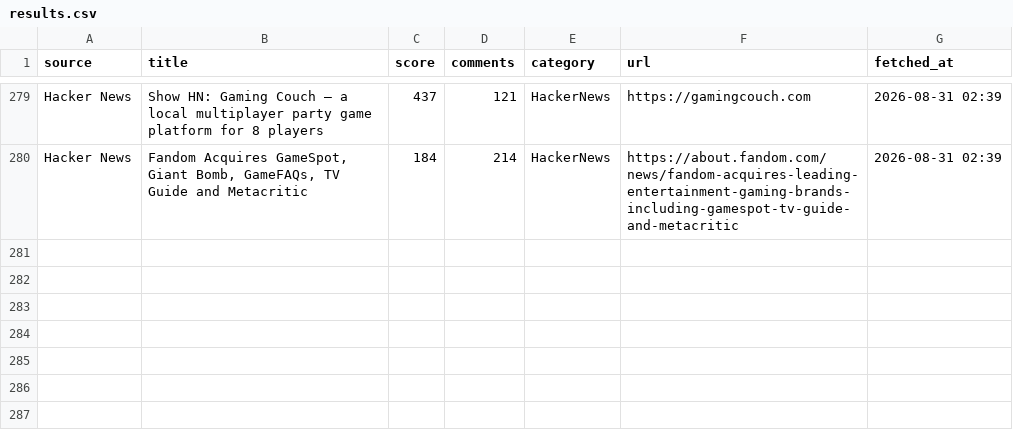
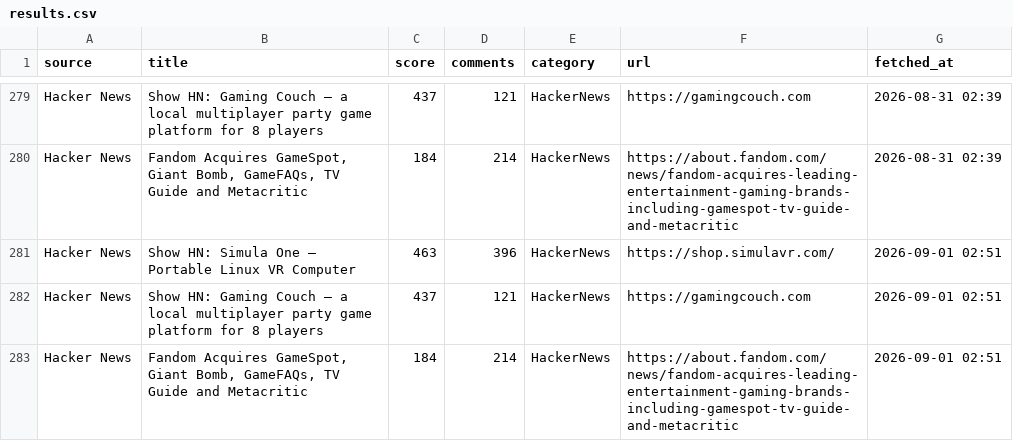
Before and after one commit to asaneasaburo0910-hub/ent-crawler, a CSV file: results.csv, drawn as a sheet; only a part is shown, gaps mark what is left out.

```diff
--- a/results.csv
+++ b/results.csv
@@ -280 +280,4 @@ Hacker News,Show HN: Gaming Couch – a local multiplayer party game platform fo
 Hacker News,"Fandom Acquires GameSpot, Giant Bomb, GameFAQs, TV Guide and Metacritic",184,214,HackerNews,https://about.fandom.com/news/fandom-acquires-leading-entertainment-gaming-brands-including-gamespot-tv-guide-and-metacritic,2026-08-31 02:39
+Hacker News,Show HN: Simula One – Portable Linux VR Computer,463,396,HackerNews,https://shop.simulavr.com/,2026-09-01 02:51
+Hacker News,Show HN: Gaming Couch – a local multiplayer party game platform for 8 players,437,121,HackerNews,https://gamingcouch.com,2026-09-01 02:51
+Hacker News,"Fandom Acquires GameSpot, Giant Bomb, GameFAQs, TV Guide and Metacritic",184,214,HackerNews,https://about.fandom.com/news/fandom-acquires-leading-entertainment-gaming-brands-including-gamespot-tv-guide-and-metacritic,2026-09-01 02:51
```
